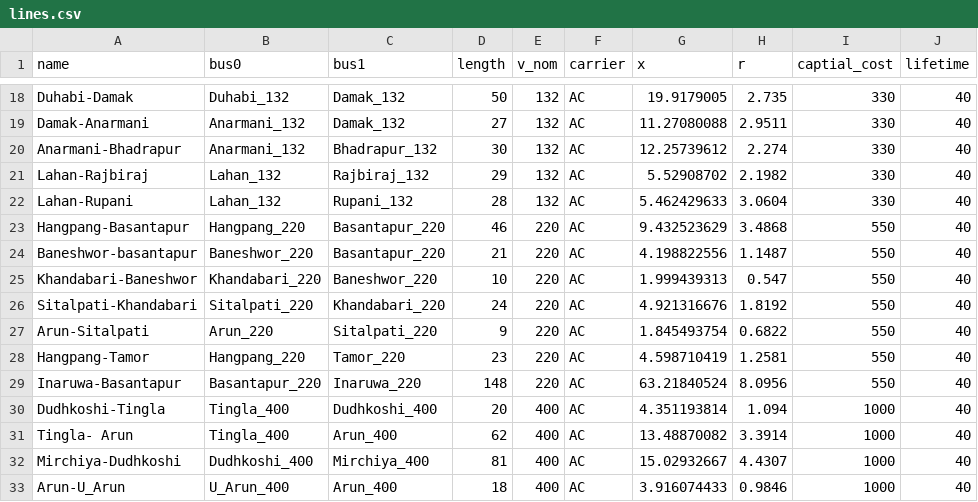
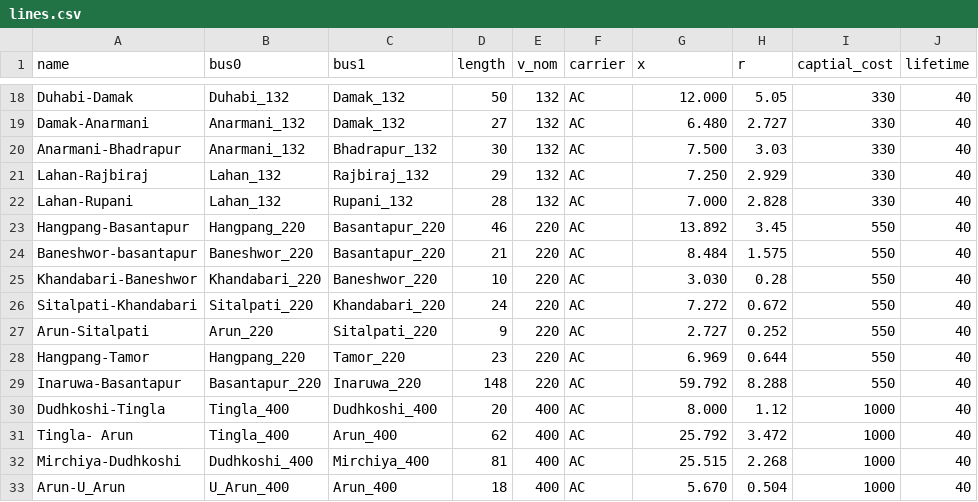
Before and after one commit to deependran7/grid_optimization, a CSV file: Data_Folder/Eastern_grid_data/dry_season_data/lines.csv, drawn as a sheet; only a part is shown, gaps mark what is left out; the diff covers the shown part only; the diff names each change by its address in the sheet, - before the commit and + after, or states it on an @@ line.

```diff
--- a/Data_Folder/Eastern_grid_data/dry_season_data/lines.csv
+++ b/Data_Folder/Eastern_grid_data/dry_season_data/lines.csv
-G18 (x): 19.9179005
+G18 (x): 12.000
-H18 (r): 2.735
+H18 (r): 5.05
-G19 (x): 11.27080088
+G19 (x): 6.480
-H19 (r): 2.9511
+H19 (r): 2.727
-G20 (x): 12.25739612
+G20 (x): 7.500
-H20 (r): 2.274
+H20 (r): 3.03
-G21 (x): 5.52908702
+G21 (x): 7.250
-H21 (r): 2.1982
+H21 (r): 2.929
-G22 (x): 5.462429633
+G22 (x): 7.000
-H22 (r): 3.0604
+H22 (r): 2.828
-G23 (x): 9.432523629
+G23 (x): 13.892
-H23 (r): 3.4868
+H23 (r): 3.45
-G24 (x): 4.198822556
+G24 (x): 8.484
-H24 (r): 1.1487
+H24 (r): 1.575
-G25 (x): 1.999439313
+G25 (x): 3.030
-H25 (r): 0.547
+H25 (r): 0.28
-G26 (x): 4.921316676
+G26 (x): 7.272
-H26 (r): 1.8192
+H26 (r): 0.672
-G27 (x): 1.845493754
+G27 (x): 2.727
-H27 (r): 0.6822
+H27 (r): 0.252
-G28 (x): 4.598710419
+G28 (x): 6.969
-H28 (r): 1.2581
+H28 (r): 0.644
-G29 (x): 63.21840524
+G29 (x): 59.792
-H29 (r): 8.0956
+H29 (r): 8.288
-G30 (x): 4.351193814
+G30 (x): 8.000
-H30 (r): 1.094
+H30 (r): 1.12
-G31 (x): 13.48870082
+G31 (x): 25.792
-H31 (r): 3.3914
+H31 (r): 3.472
-G32 (x): 15.02932667
+G32 (x): 25.515
-H32 (r): 4.4307
+H32 (r): 2.268
-G33 (x): 3.916074433
+G33 (x): 5.670
-H33 (r): 0.9846
+H33 (r): 0.504
```
Also changed, not shown: 40 edited cells elsewhere in this file, Data_Folder/Eastern_grid_data/dry_season_data/generators.csv, Data_Folder/Eastern_grid_data/dry_season_data/transformers.csv, 6 other files.
